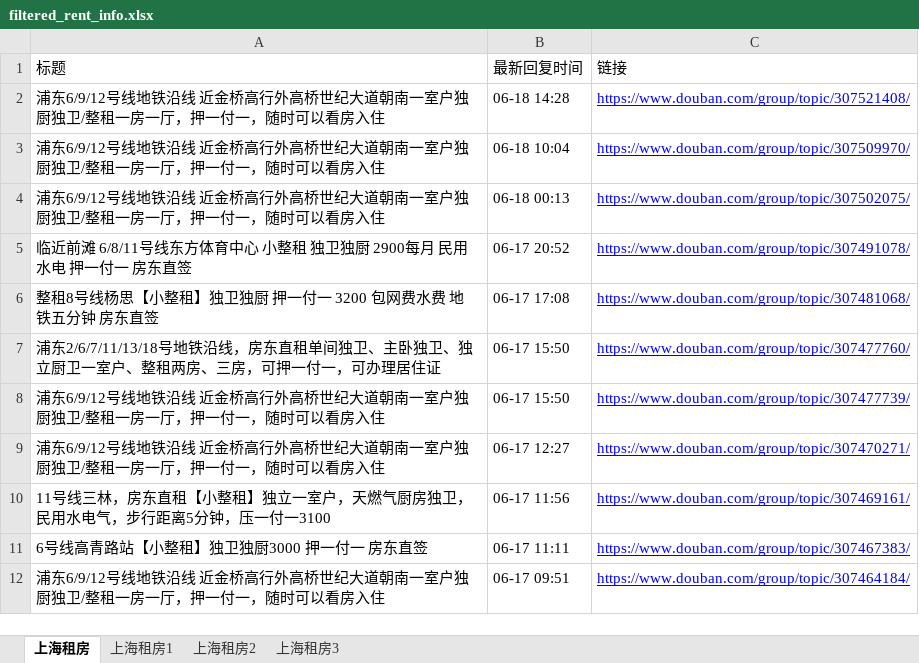
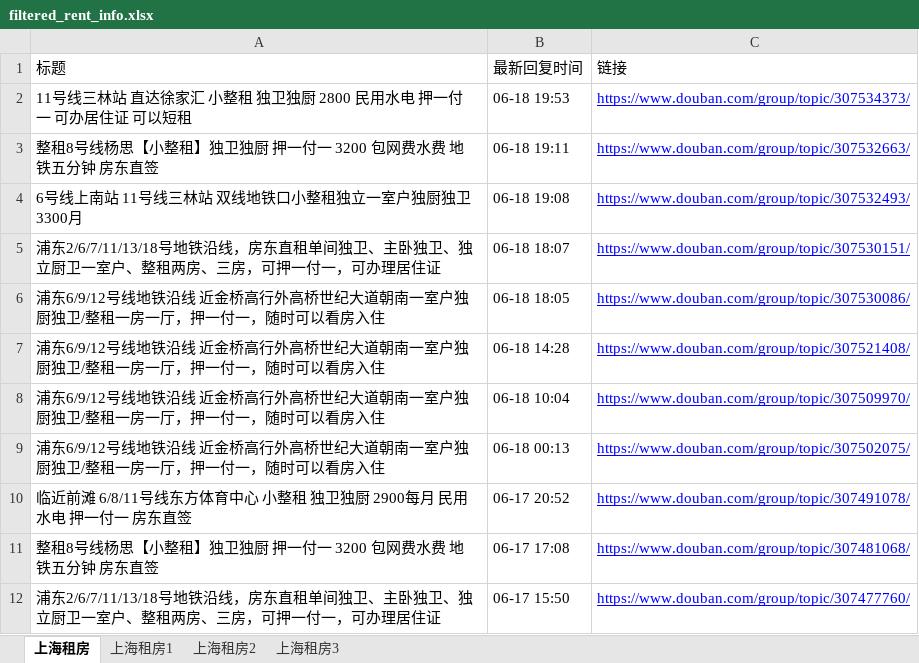
Before and after one commit to RyanShi0118/rent-info-crawler, an Excel workbook: filtered_rent_info.xlsx, sheet 上海租房, drawn as a sheet; only a part is shown; the shorter side is filled out with more unchanged rows; values as stored, in another font and other column widths than the file's, no borders; the diff names each change by its address in the sheet, - before the commit and + after, or states it on an @@ line.

```diff
--- a/filtered_rent_info.xlsx (sheet 上海租房)
+++ b/filtered_rent_info.xlsx (sheet 上海租房)
+row 2: 11号线三林站 直达徐家汇 小整租 独卫独厨 2800 民用水电 押一付一 可办居住证 可以短租 | 06-18 19:53 | https://www.douban.com/group/topic/307534373/
+row 3: 整租8号线杨思【小整租】独卫独厨 押一付一 3200 包网费水费 地铁五分钟 房东直签 | 06-18 19:11 | https://www.douban.com/group/topic/307532663/
+row 4: 6号线上南站 11号线三林站 双线地铁口小整租独立一室户独厨独卫 3300月 | 06-18 19:08 | https://www.douban.com/group/topic/307532493/
+row 5: 浦东2/6/7/11/13/18号地铁沿线，房东直租单间独卫、主卧独卫、独立厨卫一室户、整租两房、三房，可押一付一，可办理居住证 | 06-18 18:07 | https://www.douban.com/group/topic/307530151/
+row 6: 浦东6/9/12号线地铁沿线 近金桥高行外高桥世纪大道朝南一室户独厨独卫/整租一房一厅，押一付一，随时可以看房入住 | 06-18 18:05 | https://www.douban.com/group/topic/307530086/
```
Also changed, not shown: sheet 上海租房1, sheet 上海租房2, douban_rent_info.xlsx, 1 other file.
